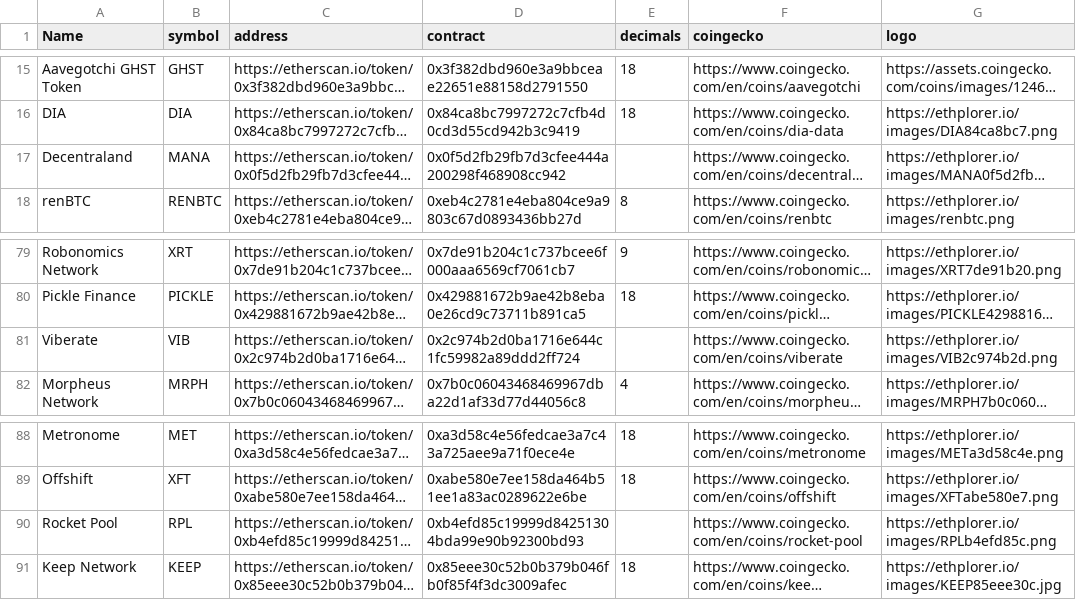
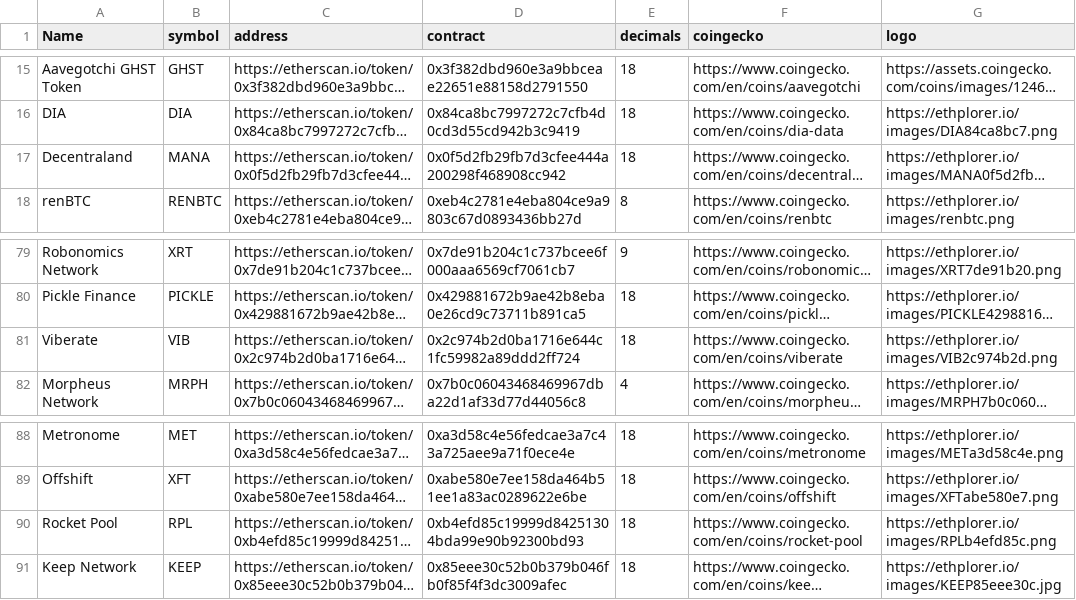
Before and after one commit to NotAlfred/eth-top-markets, a CSV file: tokens.csv, drawn as a sheet; only a part is shown, gaps mark what is left out; long unchanged cells end in …; the diff names each change by its address in the sheet, - before the commit and + after, or states it on an @@ line.

Commit message:
Update tokens.csv

```diff
--- a/tokens.csv
+++ b/tokens.csv
-E17 (decimals): (empty)
+E17 (decimals): 18
-E81 (decimals): (empty)
+E81 (decimals): 18
-E90 (decimals): (empty)
+E90 (decimals): 18
```
